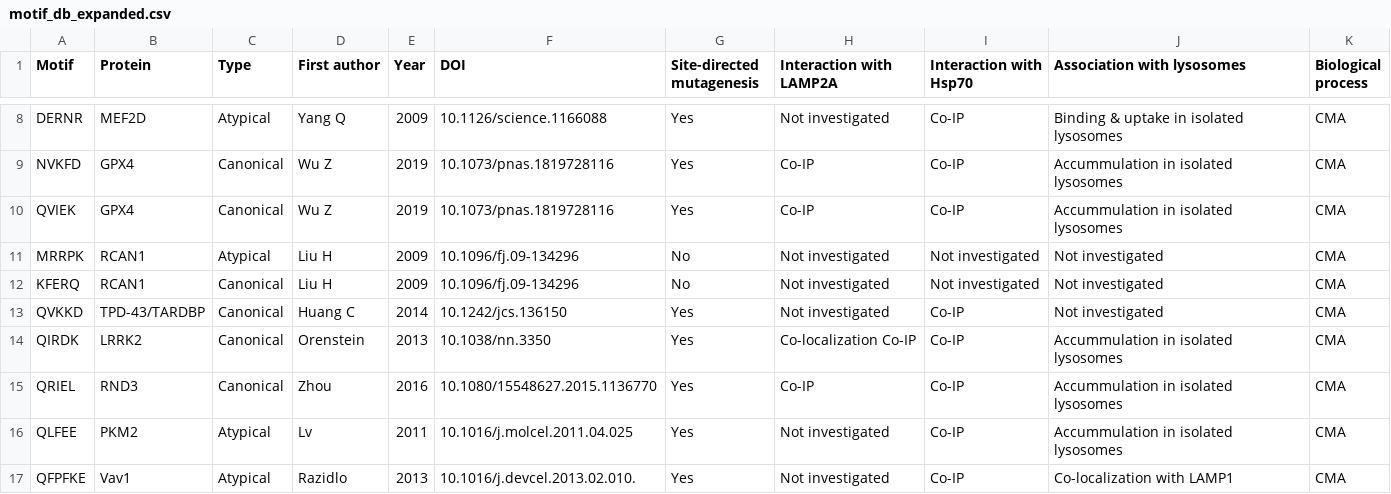
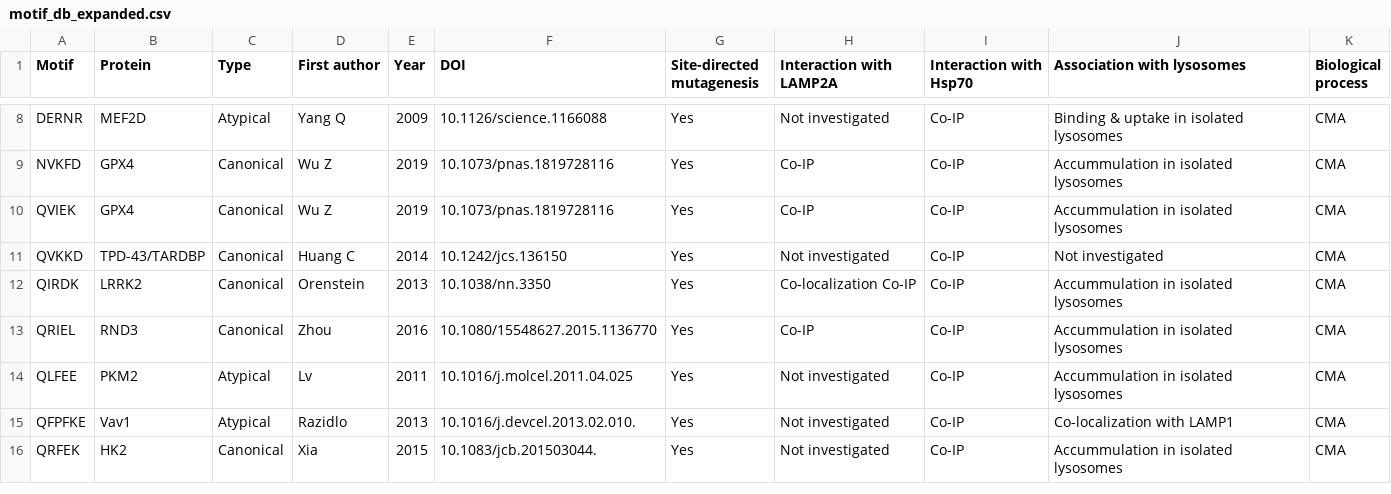
Before and after one commit to Marcin-Lubocki/KFERQminer, a CSV file: motif_db_expanded.csv, drawn as a sheet; only a part is shown, gaps mark what is left out; the shorter side is filled out with more unchanged rows.

Commit message:
Update motif_db_expanded.csv

```diff
--- a/motif_db_expanded.csv
+++ b/motif_db_expanded.csv
@@ -10,4 +10,2 @@ NVKFD,GPX4,Canonical,Wu Z,2019,10.1073/pnas.1819728116,Yes, Co-IP,Co-IP,Accummul
 QVIEK,GPX4,Canonical,Wu Z,2019,10.1073/pnas.1819728116,Yes, Co-IP,Co-IP,Accummulation in isolated lysosomes,CMA
-MRRPK,RCAN1,Atypical,Liu H,2009,10.1096/fj.09-134296,No,Not investigated,Not investigated,Not investigated,CMA
-KFERQ,RCAN1,Canonical,Liu H,2009,10.1096/fj.09-134296,No,Not investigated,Not investigated,Not investigated,CMA
 QVKKD,TPD-43/TARDBP,Canonical,Huang C,2014,10.1242/jcs.136150,Yes,Not investigated,Co-IP,Not investigated,CMA
```
